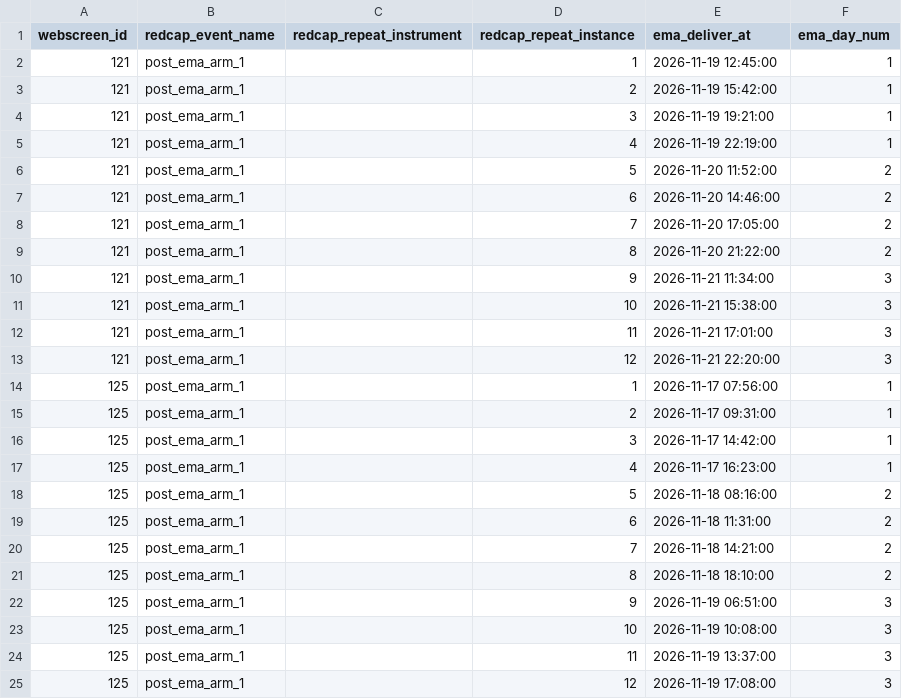
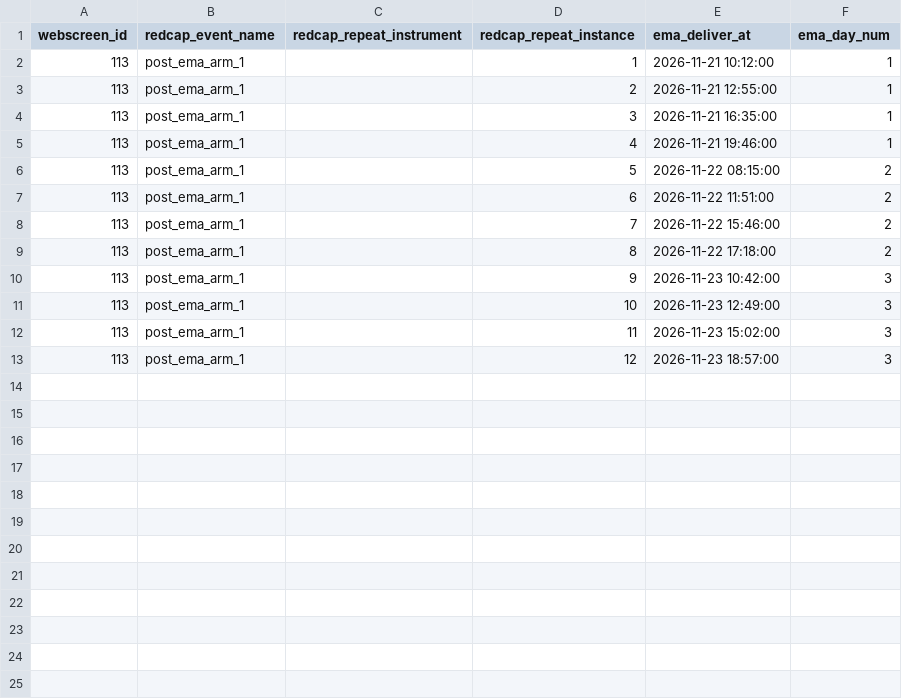
Before and after one commit to uwmadison-chm/ema-scheduler-redcap, a CSV file: examples/redcap__post_ema_cache.csv, drawn as a sheet.

```diff
--- a/examples/redcap__post_ema_cache.csv
+++ b/examples/redcap__post_ema_cache.csv
@@ -1,25 +1,13 @@
 webscreen_id,redcap_event_name,redcap_repeat_instrument,redcap_repeat_instance,ema_deliver_at,ema_day_num
-121,post_ema_arm_1,,1,2026-11-19 12:45:00,1
-121,post_ema_arm_1,,2,2026-11-19 15:42:00,1
-121,post_ema_arm_1,,3,2026-11-19 19:21:00,1
-121,post_ema_arm_1,,4,2026-11-19 22:19:00,1
-121,post_ema_arm_1,,5,2026-11-20 11:52:00,2
-121,post_ema_arm_1,,6,2026-11-20 14:46:00,2
-121,post_ema_arm_1,,7,2026-11-20 17:05:00,2
-121,post_ema_arm_1,,8,2026-11-20 21:22:00,2
-121,post_ema_arm_1,,9,2026-11-21 11:34:00,3
-121,post_ema_arm_1,,10,2026-11-21 15:38:00,3
-121,post_ema_arm_1,,11,2026-11-21 17:01:00,3
-121,post_ema_arm_1,,12,2026-11-21 22:20:00,3
-125,post_ema_arm_1,,1,2026-11-17 07:56:00,1
-125,post_ema_arm_1,,2,2026-11-17 09:31:00,1
-125,post_ema_arm_1,,3,2026-11-17 14:42:00,1
-125,post_ema_arm_1,,4,2026-11-17 16:23:00,1
-125,post_ema_arm_1,,5,2026-11-18 08:16:00,2
-125,post_ema_arm_1,,6,2026-11-18 11:31:00,2
-125,post_ema_arm_1,,7,2026-11-18 14:21:00,2
-125,post_ema_arm_1,,8,2026-11-18 18:10:00,2
-125,post_ema_arm_1,,9,2026-11-19 06:51:00,3
-125,post_ema_arm_1,,10,2026-11-19 10:08:00,3
-125,post_ema_arm_1,,11,2026-11-19 13:37:00,3
-125,post_ema_arm_1,,12,2026-11-19 17:08:00,3
+113,post_ema_arm_1,,1,2026-11-21 10:12:00,1
+113,post_ema_arm_1,,2,2026-11-21 12:55:00,1
+113,post_ema_arm_1,,3,2026-11-21 16:35:00,1
+113,post_ema_arm_1,,4,2026-11-21 19:46:00,1
+113,post_ema_arm_1,,5,2026-11-22 08:15:00,2
+113,post_ema_arm_1,,6,2026-11-22 11:51:00,2
+113,post_ema_arm_1,,7,2026-11-22 15:46:00,2
+113,post_ema_arm_1,,8,2026-11-22 17:18:00,2
+113,post_ema_arm_1,,9,2026-11-23 10:42:00,3
+113,post_ema_arm_1,,10,2026-11-23 12:49:00,3
+113,post_ema_arm_1,,11,2026-11-23 15:02:00,3
+113,post_ema_arm_1,,12,2026-11-23 18:57:00,3
```
Also changed, not shown: examples/redcap__int_ema_cache.csv, 8 other files.
